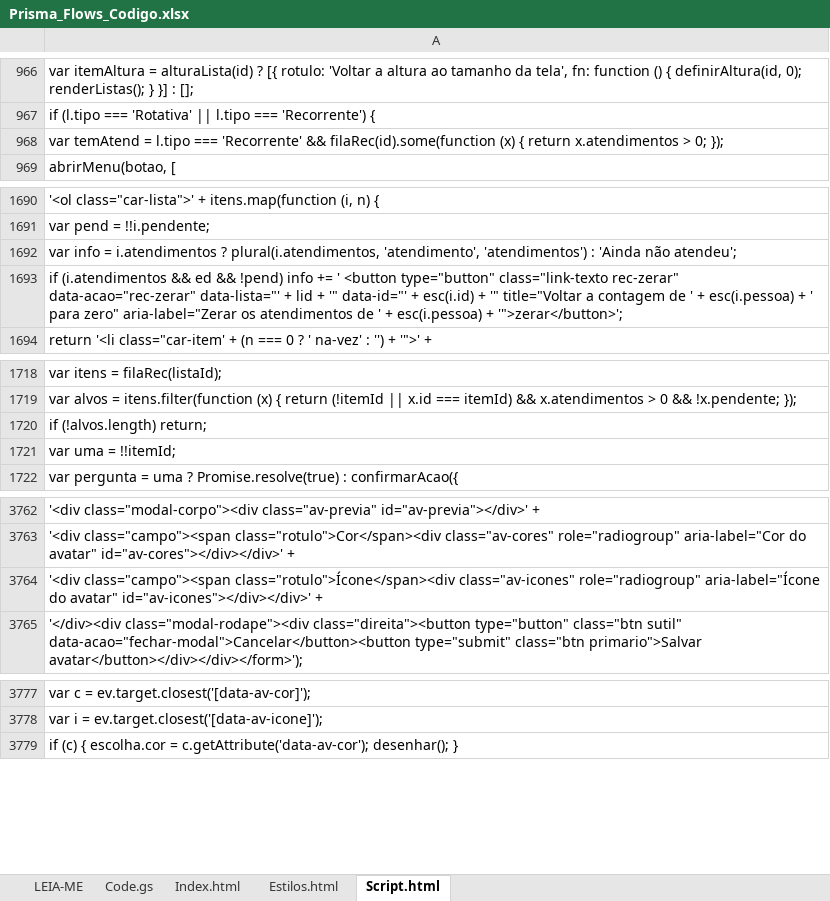
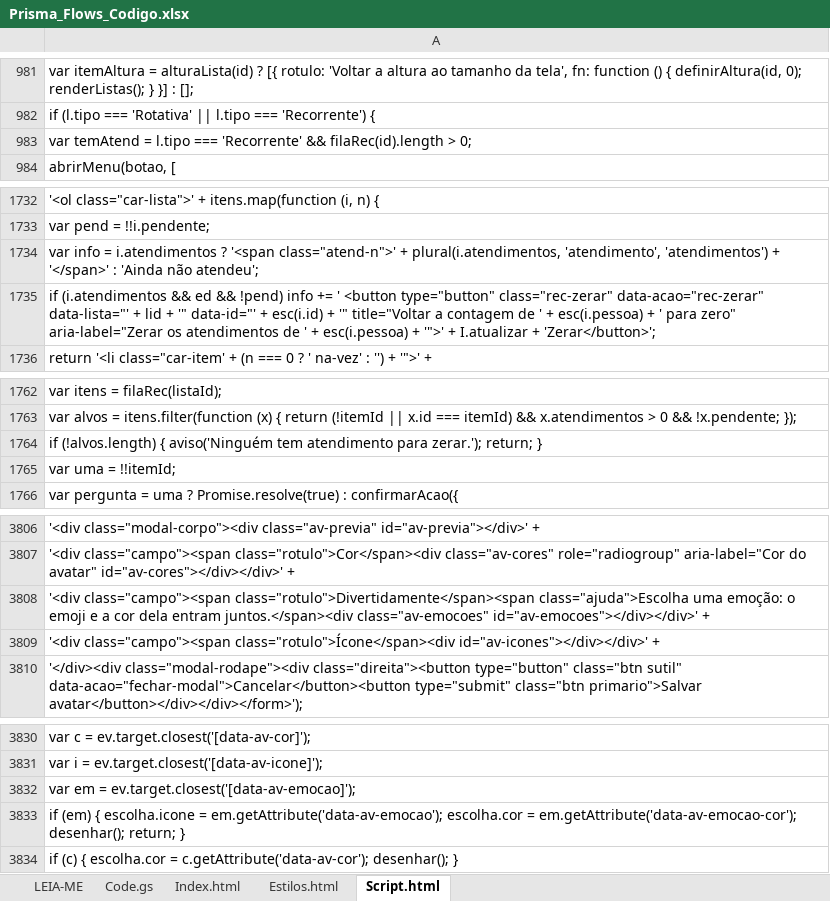
Before and after one commit to IagoPelitero/Prisma-Flows, an Excel workbook: Prisma_Flows_Codigo.xlsx, sheet Script.html, drawn as a sheet; only a part is shown, gaps mark what is left out; values as stored, in another font and other column widths than the file's, no borders; addresses are those after the commit; the diff covers the shown part only; the diff names each change by its address in the sheet, - before the commit and + after, or states it on an @@ line.

```diff
--- a/Prisma_Flows_Codigo.xlsx (sheet Script.html)
+++ b/Prisma_Flows_Codigo.xlsx (sheet Script.html)
-A983: …'Recorrente' && filaRec(id).some(function (x) { return x.atendimentos > 0; });
+A983: …'Recorrente' && filaRec(id).length > 0;
-A1734: …i.atendimentos ? plural(i.atendimentos, 'atendimento', 'atendimentos') : 'Ainda…
+A1734: …i.atendimentos ? '<span class="atend-n">' + plural(i.atendimentos, 'atendimento', 'atendimentos') + '</span>' : 'Ainda…
-A1735: …<button type="button" class="link-texto rec-zerar" data-acao="rec-zerar" data-lista="' + lid + '" data-id="' + esc(i.id) + '" title="Voltar a contagem de ' + esc(i.pessoa) + ' para zero" aria-label="Zerar os atendimentos de ' + esc(i.pessoa) + '">zerar</button>';
+A1735: …<button type="button" class="rec-zerar" data-acao="rec-zerar" data-lista="' + lid + '" data-id="' + esc(i.id) + '" title="Voltar a contagem de ' + esc(i.pessoa) + ' para zero" aria-label="Zerar os atendimentos de ' + esc(i.pessoa) + '">' + I.atualizar + 'Zerar</button>';
-A1764: if (!alvos.length) return;
+A1764: if (!alvos.length) { aviso('Ninguém tem atendimento para zerar.'); return; }
-A3808: '<div class="campo"><span class="rotulo">Ícone</span><div class="av-icones" role="radiogroup" aria-label="Ícone do avatar" id="av-icones"></div></div>' +
+A3808: '<div class="campo"><span class="rotulo">Divertidamente</span><span class="ajuda">Escolha uma emoção: o emoji e a cor dela entram juntos.</span><div class="av-emocoes" id="av-emocoes"></div></div>' +
+row 3809: '<div class="campo"><span class="rotulo">Ícone</span><div id="av-icones"></div></div>' +
+row 3832: var em = ev.target.closest('[data-av-emocao]');
+row 3833: if (em) { escolha.icone = em.getAttribute('data-av-emocao'); escolha.cor = em.getAttribute('data-av-emocao-cor'); desenhar(); return; }
```
Also changed, not shown: 54 added rows, 1 removed row and 11 edited cells elsewhere in this sheet, sheet Code.gs, sheet Estilos.html, sheet LEIA-ME, 8 other files.
